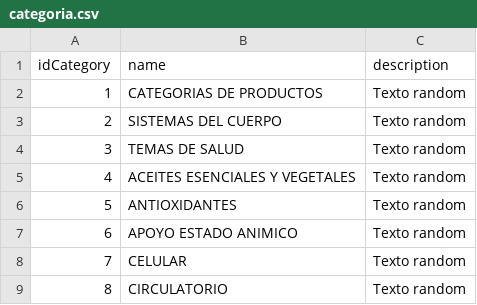
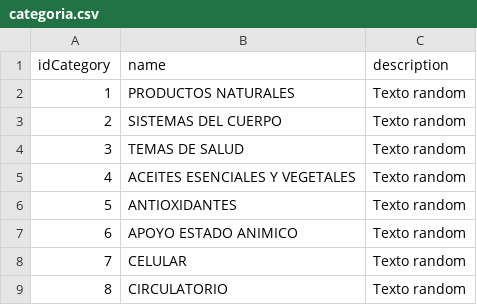
Before and after one commit to A360RN/SistemaGestionPedidos, a CSV file: categoria.csv, drawn as a sheet; only a part is shown.

```diff
--- a/categoria.csv
+++ b/categoria.csv
@@ -1,3 +1,3 @@
 idCategory,name,description
-1,CATEGORIAS DE PRODUCTOS,Texto random
+1,PRODUCTOS NATURALES,Texto random
 2,SISTEMAS DEL CUERPO,Texto random
```
Also changed, not shown: 31 other files.
